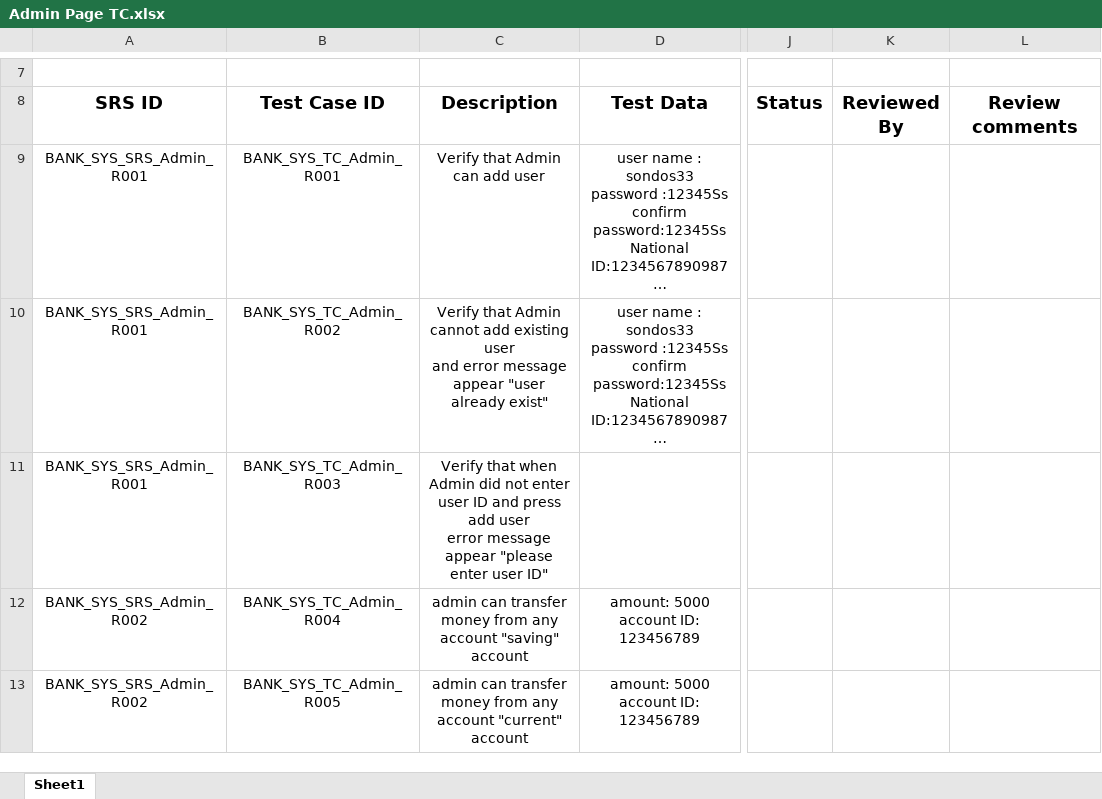
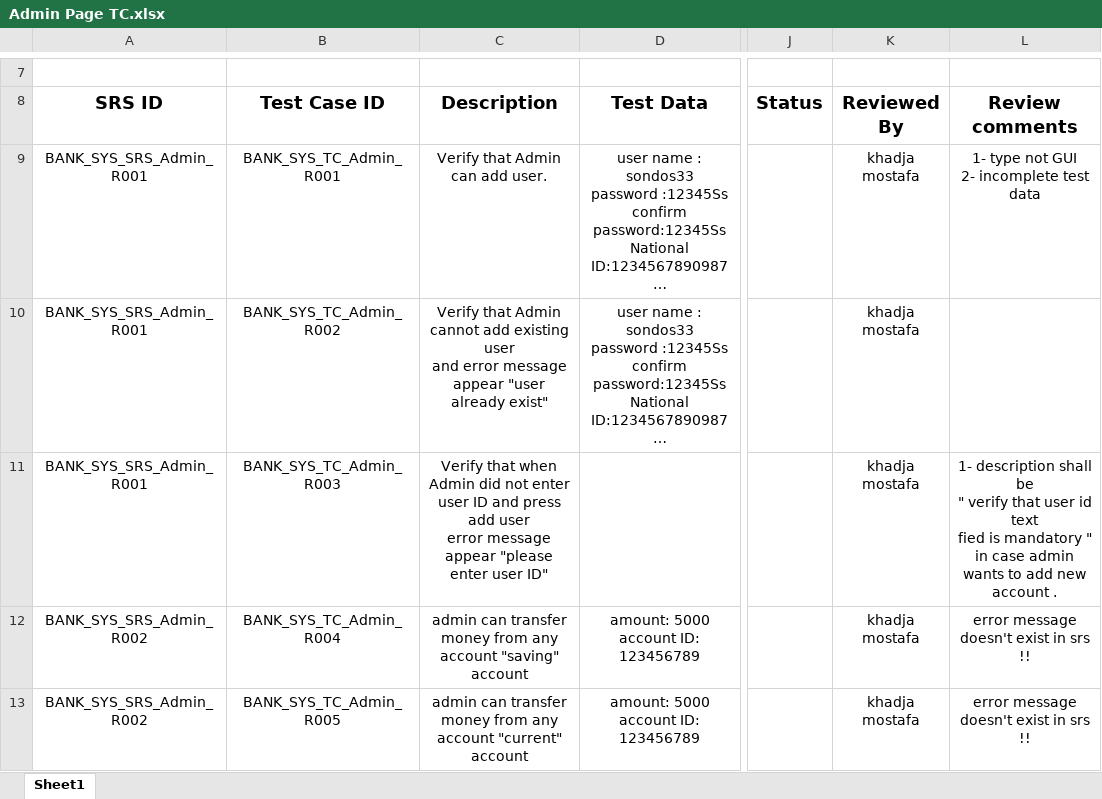
Before and after one commit to Salsabeelyf/Internet-Banking-System, an Excel workbook: Testing/Test Cases/Admin Page TC.xlsx, sheet Sheet1, drawn as a sheet; only a part is shown, gaps mark what is left out; long unchanged cells end in …; values as stored, in another font and other column widths than the file's, no borders; ↵ is a line break in a cell; the diff covers the shown part only; the diff names each change by its address in the sheet, - before the commit and + after, or states it on an @@ line.

Commit message:
adding review comments to admin module

```diff
--- a/Testing/Test Cases/Admin Page TC.xlsx (sheet Sheet1)
+++ b/Testing/Test Cases/Admin Page TC.xlsx (sheet Sheet1)
-C9 (Description): Verify that Admin can add user
+C9 (Description): Verify that Admin can add user.
-K9:K13 (Reviewed By): (empty)
+K9:K13 (Reviewed By): khadja mostafa
-L9 (Review comments): (empty)
+L9 (Review comments): 1- type not GUI ↵ 2- incomplete test data
-L11 (Review comments): (empty)
+L11 (Review comments): 1- description shall be ↵ " verify that user id text ↵ fied is mandatory " in case admin wants to add new account .
-L12:L13 (Review comments): (empty)
+L12:L13 (Review comments): error message doesn't exist in srs !!
```
Also changed, not shown: 23 edited cells elsewhere in this sheet.
